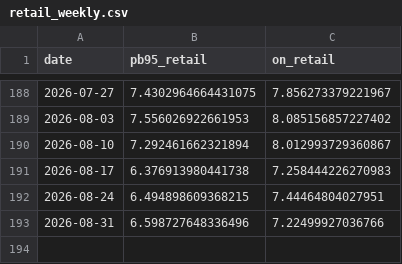
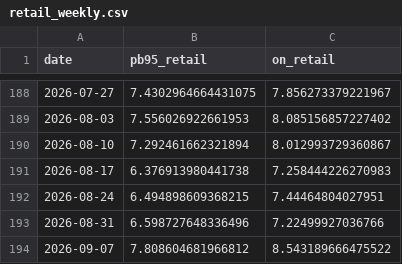
Before and after one commit to bartek-filipiuk/oil-predict, a CSV file: data/retail_weekly.csv, drawn as a sheet; only a part is shown, gaps mark what is left out; the diff names each change by its address in the sheet, - before the commit and + after, or states it on an @@ line.

```diff
--- a/data/retail_weekly.csv
+++ b/data/retail_weekly.csv
+row 194: 2026-09-07 | 7.808604681966812 | 8.543189666475522
```
Also changed, not shown: data/brent.csv, data/predictions.csv, 4 other files.
